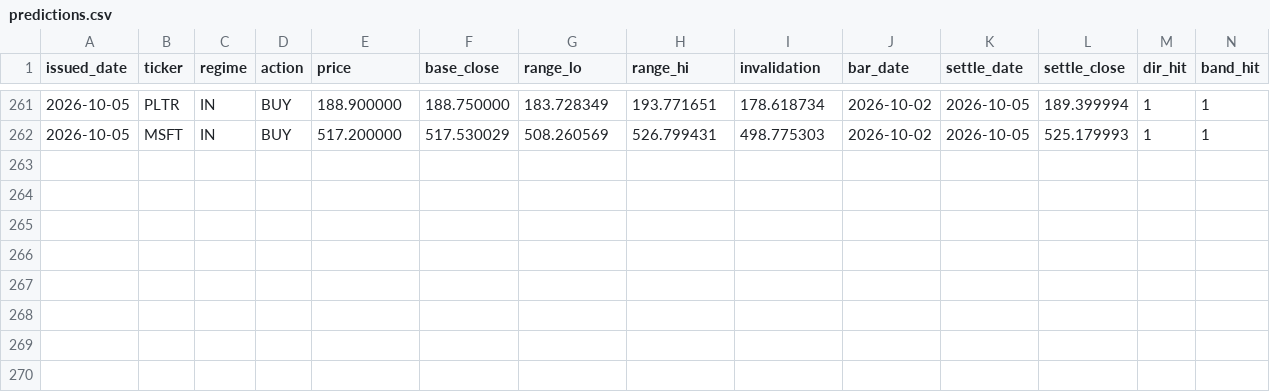
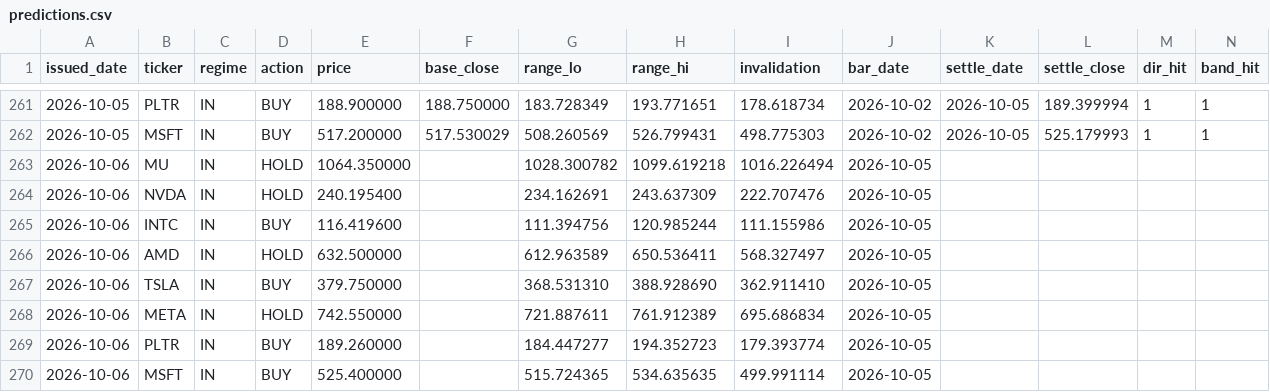
Before and after one commit to cyyaddsg-git/i004-market-bars, a CSV file: data/predictions.csv, drawn as a sheet; only a part is shown, gaps mark what is left out.

```diff
--- a/data/predictions.csv
+++ b/data/predictions.csv
@@ -262 +262,9 @@ issued_date,ticker,regime,action,price,base_close,range_lo,range_hi,invalidation
 2026-10-05,MSFT,IN,BUY,517.200000,517.530029,508.260569,526.799431,498.775303,2026-10-02,2026-10-05,525.179993,1,1
+2026-10-06,MU,IN,HOLD,1064.350000,,1028.300782,1099.619218,1016.226494,2026-10-05,,,,
+2026-10-06,NVDA,IN,HOLD,240.195400,,234.162691,243.637309,222.707476,2026-10-05,,,,
+2026-10-06,INTC,IN,BUY,116.419600,,111.394756,120.985244,111.155986,2026-10-05,,,,
+2026-10-06,AMD,IN,HOLD,632.500000,,612.963589,650.536411,568.327497,2026-10-05,,,,
+2026-10-06,TSLA,IN,BUY,379.750000,,368.531310,388.928690,362.911410,2026-10-05,,,,
+2026-10-06,META,IN,HOLD,742.550000,,721.887611,761.912389,695.686834,2026-10-05,,,,
+2026-10-06,PLTR,IN,BUY,189.260000,,184.447277,194.352723,179.393774,2026-10-05,,,,
+2026-10-06,MSFT,IN,BUY,525.400000,,515.724365,534.635635,499.991114,2026-10-05,,,,
```
Also changed, not shown: 2 other files.
